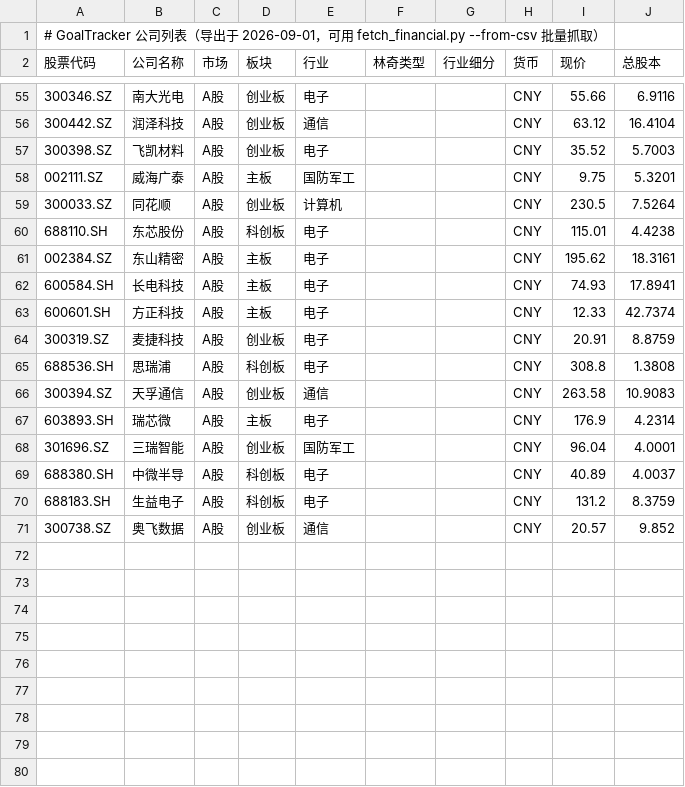
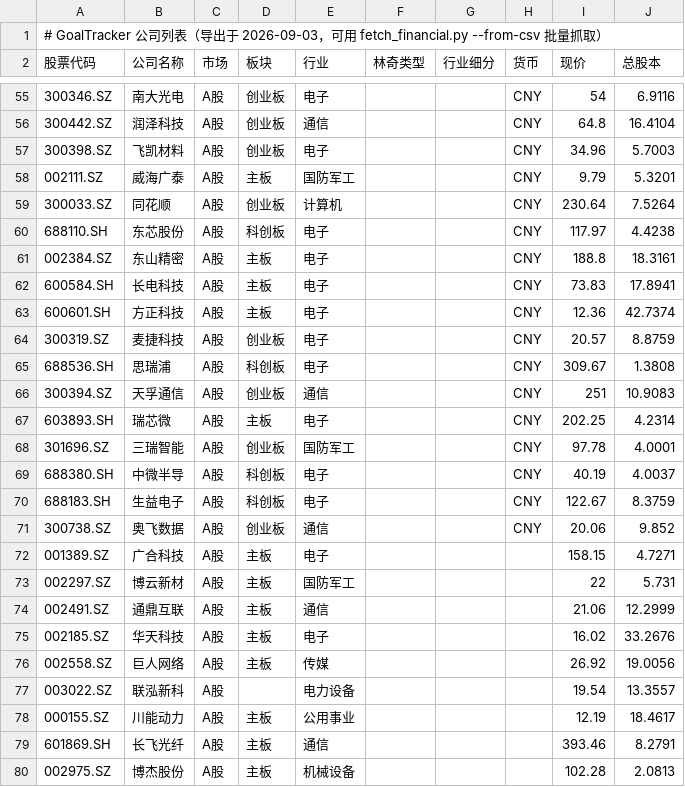
Before and after one commit to billyzxf/goal-tracker, a CSV file: data/公司列表.csv, drawn as a sheet; only a part is shown, gaps mark what is left out; the diff covers the shown part only.

```diff
--- a/data/公司列表.csv
+++ b/data/公司列表.csv
@@ -1,2 +1,2 @@
-# GoalTracker 公司列表（导出于 2026-09-01，可用 fetch_financial.py --from-csv 批量抓取）
+# GoalTracker 公司列表（导出于 2026-09-03，可用 fetch_financial.py --from-csv 批量抓取）
 股票代码,公司名称,市场,板块,行业,林奇类型,行业细分,货币,现价,总股本
@@ -55,17 +55,26 @@
-300346.SZ,南大光电,A股,创业板,电子,,,CNY,55.66,6.9116
-300442.SZ,润泽科技,A股,创业板,通信,,,CNY,63.12,16.4104
-300398.SZ,飞凯材料,A股,创业板,电子,,,CNY,35.52,5.7003
-002111.SZ,威海广泰,A股,主板,国防军工,,,CNY,9.75,5.3201
-300033.SZ,同花顺,A股,创业板,计算机,,,CNY,230.5,7.5264
-688110.SH,东芯股份,A股,科创板,电子,,,CNY,115.01,4.4238
-002384.SZ,东山精密,A股,主板,电子,,,CNY,195.62,18.3161
-600584.SH,长电科技,A股,主板,电子,,,CNY,74.93,17.8941
-600601.SH,方正科技,A股,主板,电子,,,CNY,12.33,42.7374
-300319.SZ,麦捷科技,A股,创业板,电子,,,CNY,20.91,8.8759
-688536.SH,思瑞浦,A股,科创板,电子,,,CNY,308.8,1.3808
-300394.SZ,天孚通信,A股,创业板,通信,,,CNY,263.58,10.9083
-603893.SH,瑞芯微,A股,主板,电子,,,CNY,176.9,4.2314
-301696.SZ,三瑞智能,A股,创业板,国防军工,,,CNY,96.04,4.0001
-688380.SH,中微半导,A股,科创板,电子,,,CNY,40.89,4.0037
-688183.SH,生益电子,A股,科创板,电子,,,CNY,131.2,8.3759
-300738.SZ,奥飞数据,A股,创业板,通信,,,CNY,20.57,9.852
+300346.SZ,南大光电,A股,创业板,电子,,,CNY,54,6.9116
+300442.SZ,润泽科技,A股,创业板,通信,,,CNY,64.8,16.4104
+300398.SZ,飞凯材料,A股,创业板,电子,,,CNY,34.96,5.7003
+002111.SZ,威海广泰,A股,主板,国防军工,,,CNY,9.79,5.3201
+300033.SZ,同花顺,A股,创业板,计算机,,,CNY,230.64,7.5264
+688110.SH,东芯股份,A股,科创板,电子,,,CNY,117.97,4.4238
+002384.SZ,东山精密,A股,主板,电子,,,CNY,188.8,18.3161
+600584.SH,长电科技,A股,主板,电子,,,CNY,73.83,17.8941
+600601.SH,方正科技,A股,主板,电子,,,CNY,12.36,42.7374
+300319.SZ,麦捷科技,A股,创业板,电子,,,CNY,20.57,8.8759
+688536.SH,思瑞浦,A股,科创板,电子,,,CNY,309.67,1.3808
+300394.SZ,天孚通信,A股,创业板,通信,,,CNY,251,10.9083
+603893.SH,瑞芯微,A股,主板,电子,,,CNY,202.25,4.2314
+301696.SZ,三瑞智能,A股,创业板,国防军工,,,CNY,97.78,4.0001
+688380.SH,中微半导,A股,科创板,电子,,,CNY,40.19,4.0037
+688183.SH,生益电子,A股,科创板,电子,,,CNY,122.67,8.3759
+300738.SZ,奥飞数据,A股,创业板,通信,,,CNY,20.06,9.852
+001389.SZ,广合科技,A股,主板,电子,,,,158.15,4.7271
+002297.SZ,博云新材,A股,主板,国防军工,,,,22,5.731
+002491.SZ,通鼎互联,A股,主板,通信,,,,21.06,12.2999
+002185.SZ,华天科技,A股,主板,电子,,,,16.02,33.2676
+002558.SZ,巨人网络,A股,主板,传媒,,,,26.92,19.0056
+003022.SZ,联泓新科,A股,,电力设备,,,,19.54,13.3557
+000155.SZ,川能动力,A股,主板,公用事业,,,,12.19,18.4617
+601869.SH,长飞光纤,A股,主板,通信,,,,393.46,8.2791
+002975.SZ,博杰股份,A股,主板,机械设备,,,,102.28,2.0813
```
Also changed, not shown: 6 added rows and 55 edited cells elsewhere in this file, 44 other files.
